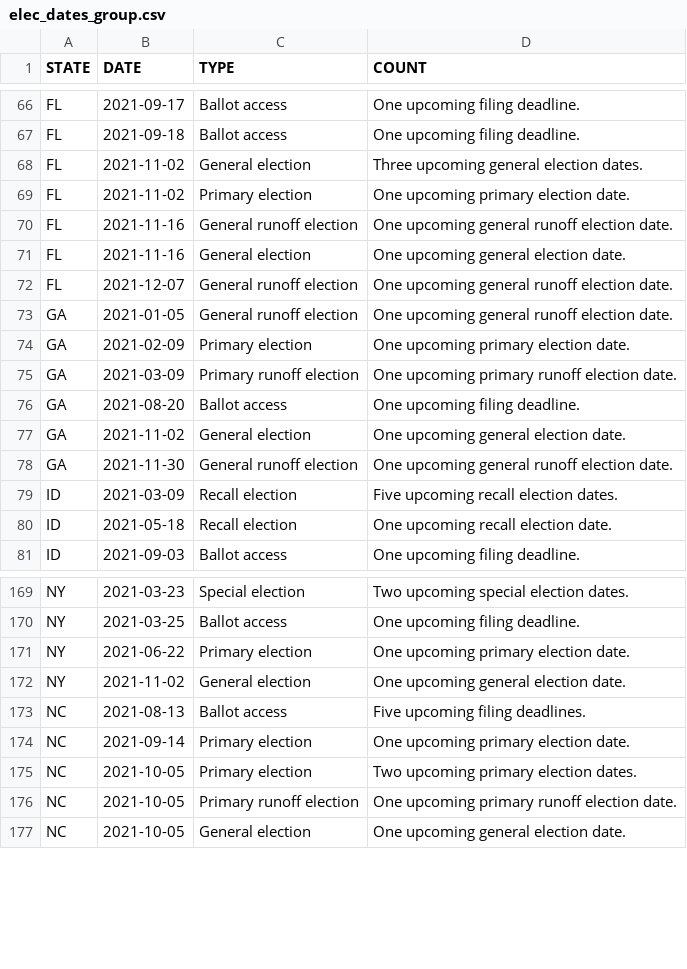
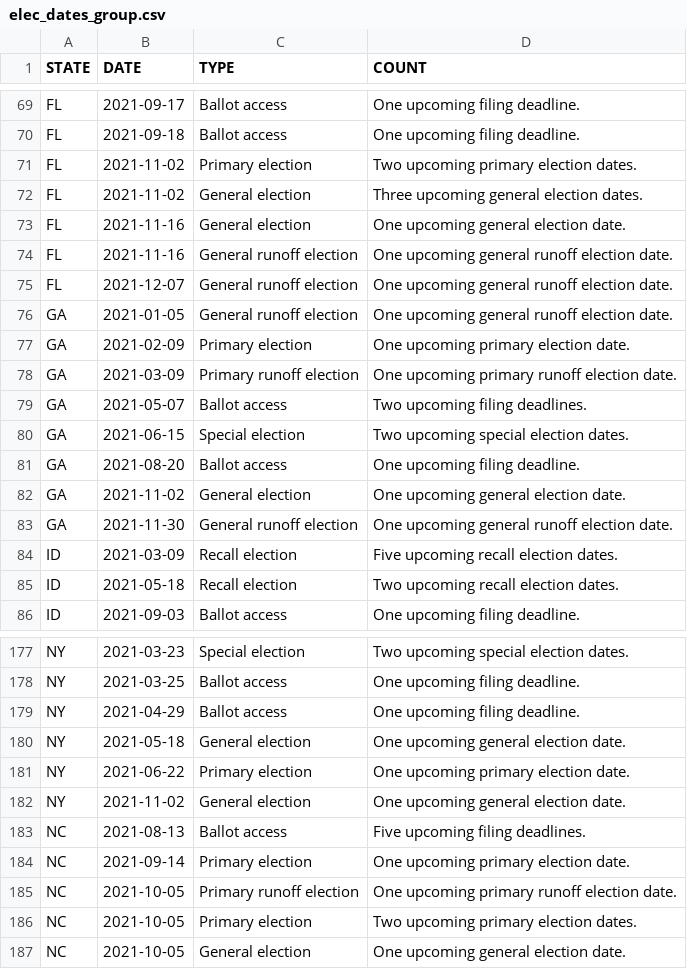
Before and after one commit to willdebras/civiclookup, a CSV file: Data/elec_dates_group.csv, drawn as a sheet; only a part is shown, gaps mark what is left out; the diff covers the shown part only.

```diff
--- a/Data/elec_dates_group.csv
+++ b/Data/elec_dates_group.csv
@@ -67,6 +70,6 @@ FL,2021-09-17,Ballot access,One upcoming filing deadline.
 FL,2021-09-18,Ballot access,One upcoming filing deadline.
+FL,2021-11-02,Primary election,Two upcoming primary election dates.
 FL,2021-11-02,General election,Three upcoming general election dates.
-FL,2021-11-02,Primary election,One upcoming primary election date.
+FL,2021-11-16,General election,One upcoming general election date.
 FL,2021-11-16,General runoff election,One upcoming general runoff election date.
-FL,2021-11-16,General election,One upcoming general election date.
 FL,2021-12-07,General runoff election,One upcoming general runoff election date.
@@ -75,2 +78,4 @@ GA,2021-02-09,Primary election,One upcoming primary election date.
 GA,2021-03-09,Primary runoff election,One upcoming primary runoff election date.
+GA,2021-05-07,Ballot access,Two upcoming filing deadlines.
+GA,2021-06-15,Special election,Two upcoming special election dates.
 GA,2021-08-20,Ballot access,One upcoming filing deadline.
@@ -79,3 +84,3 @@ GA,2021-11-30,General runoff election,One upcoming general runoff election date.
 ID,2021-03-09,Recall election,Five upcoming recall election dates.
-ID,2021-05-18,Recall election,One upcoming recall election date.
+ID,2021-05-18,Recall election,Two upcoming recall election dates.
 ID,2021-09-03,Ballot access,One upcoming filing deadline.
@@ -170,2 +178,4 @@ NY,2021-03-23,Special election,Two upcoming special election dates.
 NY,2021-03-25,Ballot access,One upcoming filing deadline.
+NY,2021-04-29,Ballot access,One upcoming filing deadline.
+NY,2021-05-18,General election,One upcoming general election date.
 NY,2021-06-22,Primary election,One upcoming primary election date.
@@ -174,4 +184,4 @@ NC,2021-08-13,Ballot access,Five upcoming filing deadlines.
 NC,2021-09-14,Primary election,One upcoming primary election date.
+NC,2021-10-05,Primary runoff election,One upcoming primary runoff election date.
 NC,2021-10-05,Primary election,Two upcoming primary election dates.
-NC,2021-10-05,Primary runoff election,One upcoming primary runoff election date.
 NC,2021-10-05,General election,One upcoming general election date.
```
Also changed, not shown: 8 added rows, 5 moved rows and 5 edited cells elsewhere in this file, Data/elec_dates_full.csv, 1 other file.
